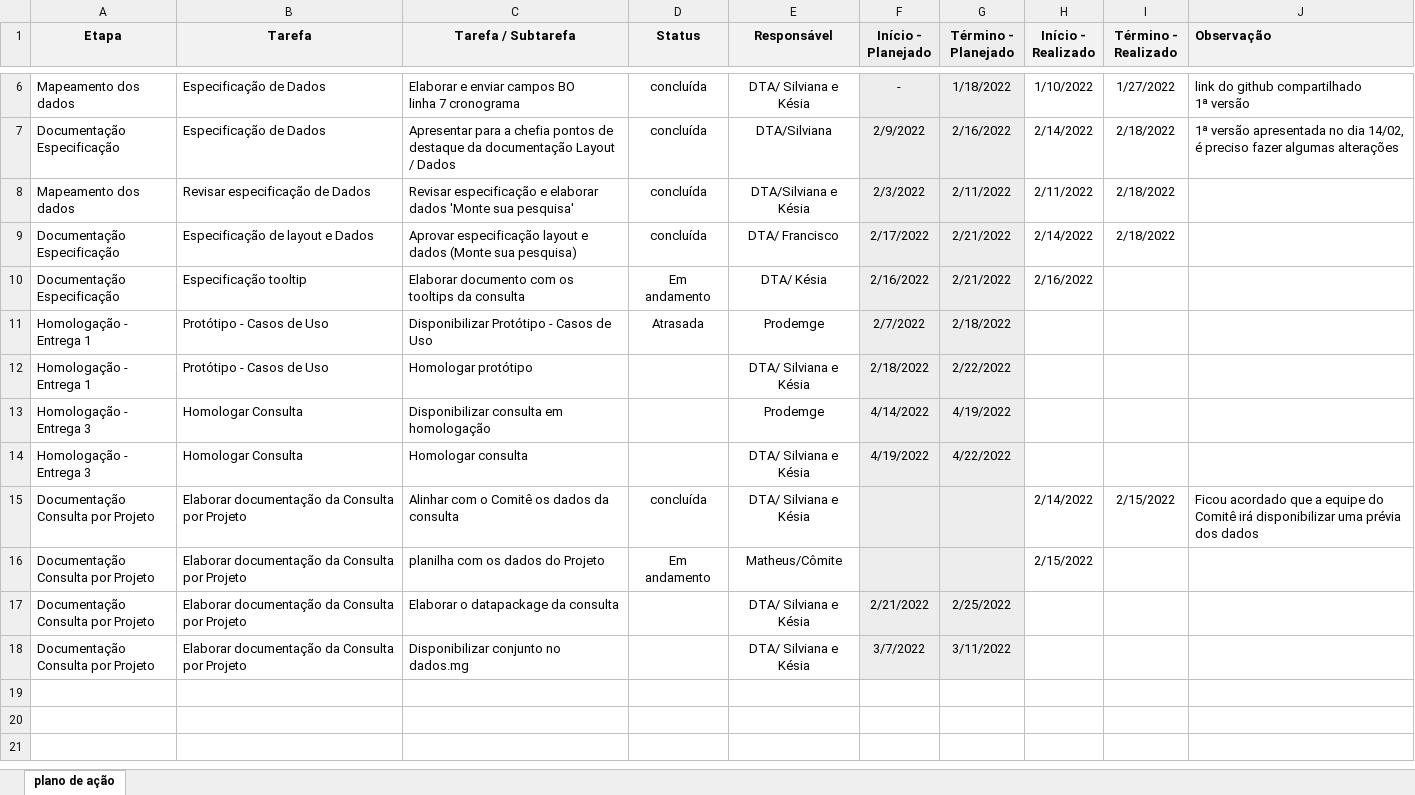
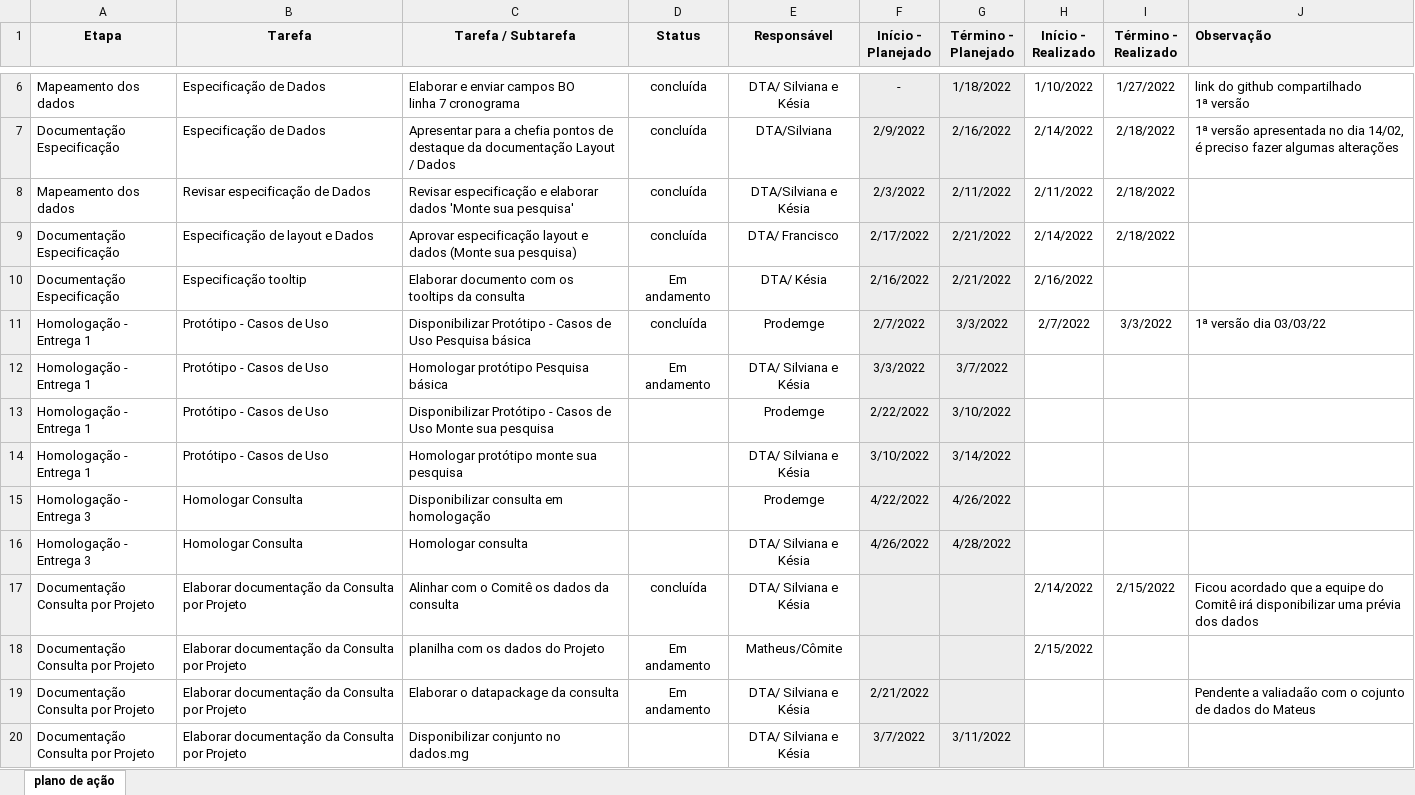
Before and after one commit to transparencia-mg/especificacoes-portal-transparencia, an Excel workbook: espec018_recursos-acordo-judicial-vale/static/plano-acao-vale.xlsx, sheet plano de ação, drawn as a sheet; only a part is shown, gaps mark what is left out; values as stored, in another font and other column widths than the file's, no borders; conditional formats not drawn; addresses are those after the commit; the diff names each change by its address in the sheet, - before the commit and + after, or states it on an @@ line.

```diff
--- a/espec018_recursos-acordo-judicial-vale/static/plano-acao-vale.xlsx (sheet plano de ação)
+++ b/espec018_recursos-acordo-judicial-vale/static/plano-acao-vale.xlsx (sheet plano de ação)
+row 11: Homologação - Entrega 1 | Protótipo - Casos de Uso | Disponibilizar Protótipo - Casos de Uso Pesquisa básica | concluída | Prodemge | 2/7/2022 | 3/3/2022 | 2/7/2022 | 3/3/2022 | 1ª versão dia 03/03/22
+row 12: Homologação - Entrega 1 | Protótipo - Casos de Uso | Homologar protótipo Pesquisa básica | Em andamento | DTA/ Silviana e Késia | 3/3/2022 | 3/7/2022
-C13 (Tarefa / Subtarefa): …de Uso
+C13 (Tarefa / Subtarefa): …de Uso Monte sua pesquisa
-D13 (Status): Atrasada
+D13 (Status): (empty)
-F13 (Início - Planejado): 2/7/2022
+F13 (Início - Planejado): 2/22/2022
-G13 (Término - Planejado): 2/18/2022
+G13 (Término - Planejado): 3/10/2022
-C14 (Tarefa / Subtarefa): Homologar protótipo
+C14 (Tarefa / Subtarefa): Homologar protótipo monte sua pesquisa
-F14 (Início - Planejado): 2/18/2022
+F14 (Início - Planejado): 3/10/2022
-G14 (Término - Planejado): 2/22/2022
+G14 (Término - Planejado): 3/14/2022
-F15 (Início - Planejado): 4/14/2022
+F15 (Início - Planejado): 4/22/2022
-G15 (Término - Planejado): 4/19/2022
+G15 (Término - Planejado): 4/26/2022
-F16 (Início - Planejado): 4/19/2022
+F16 (Início - Planejado): 4/26/2022
-G16 (Término - Planejado): 4/22/2022
+G16 (Término - Planejado): 4/28/2022
-D19 (Status): (empty)
+D19 (Status): Em andamento
-G19 (Término - Planejado): 2/25/2022
+G19 (Término - Planejado): (empty)
-J19 (Observação): (empty)
+J19 (Observação): Pendente a valiadaão com o cojunto de dados do Mateus
```
Also changed, not shown: 2 other files.
